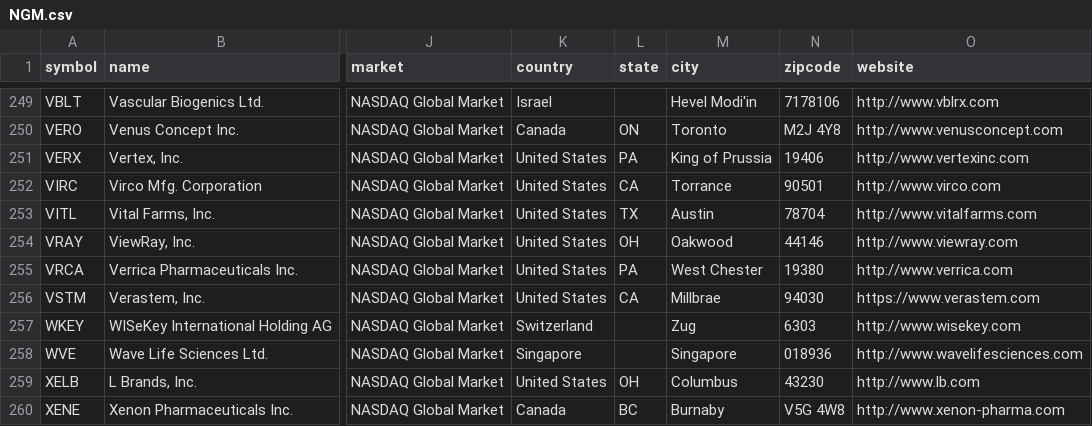
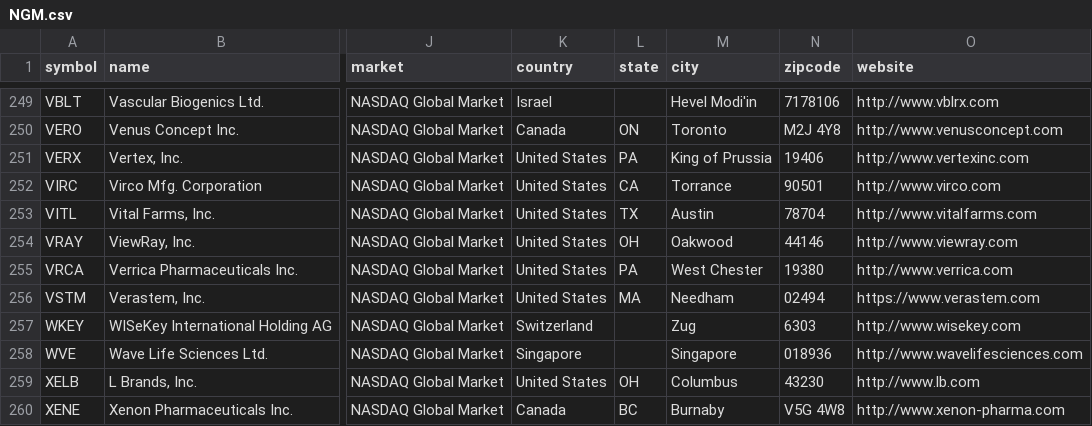
Before and after one commit to JerBouma/FinanceDatabase, a CSV file: database/equities/NGM.csv, drawn as a sheet; only a part is shown, gaps mark what is left out; the diff names each change by its address in the sheet, - before the commit and + after, or states it on an @@ line.

Commit message:
Restore the Verastem lines blanked by an edit in the wrong exchange file

```diff
--- a/database/equities/NGM.csv
+++ b/database/equities/NGM.csv
-L256 (state): CA
+L256 (state): MA
-M256 (city): Millbrae
+M256 (city): Needham
-N256 (zipcode): 94030
+N256 (zipcode): 02494
```
Also changed, not shown: 3 other files.
